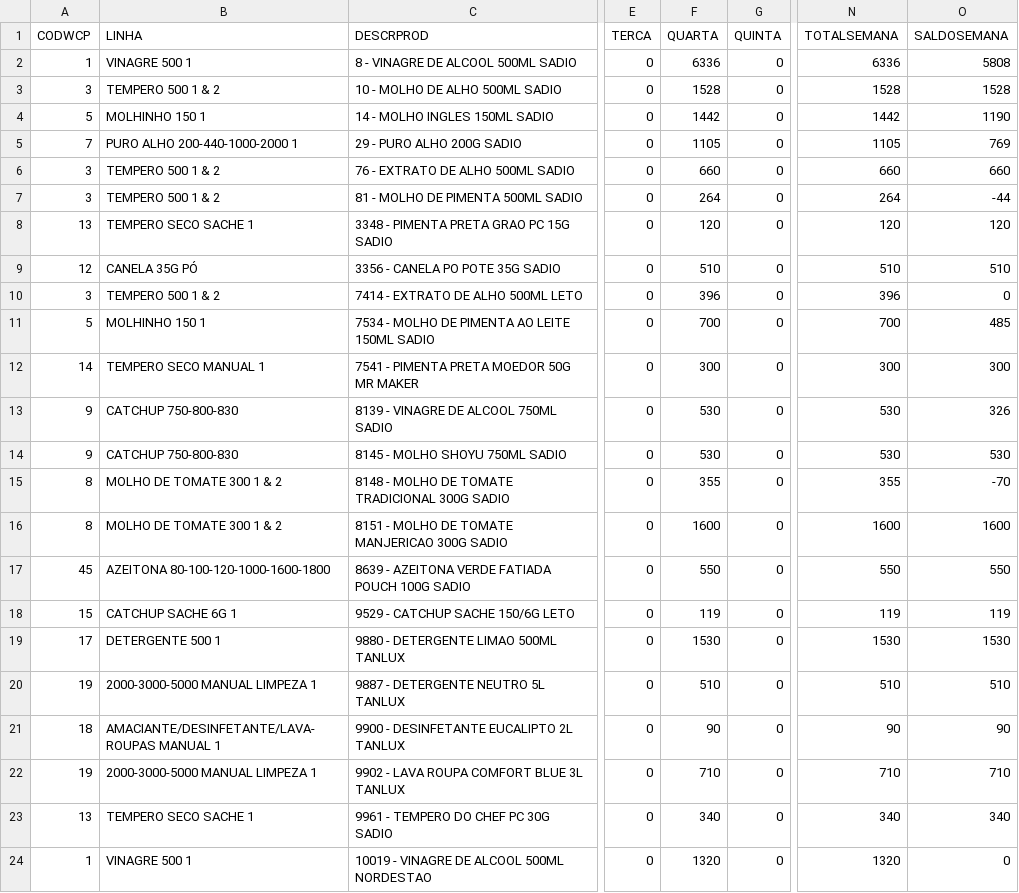
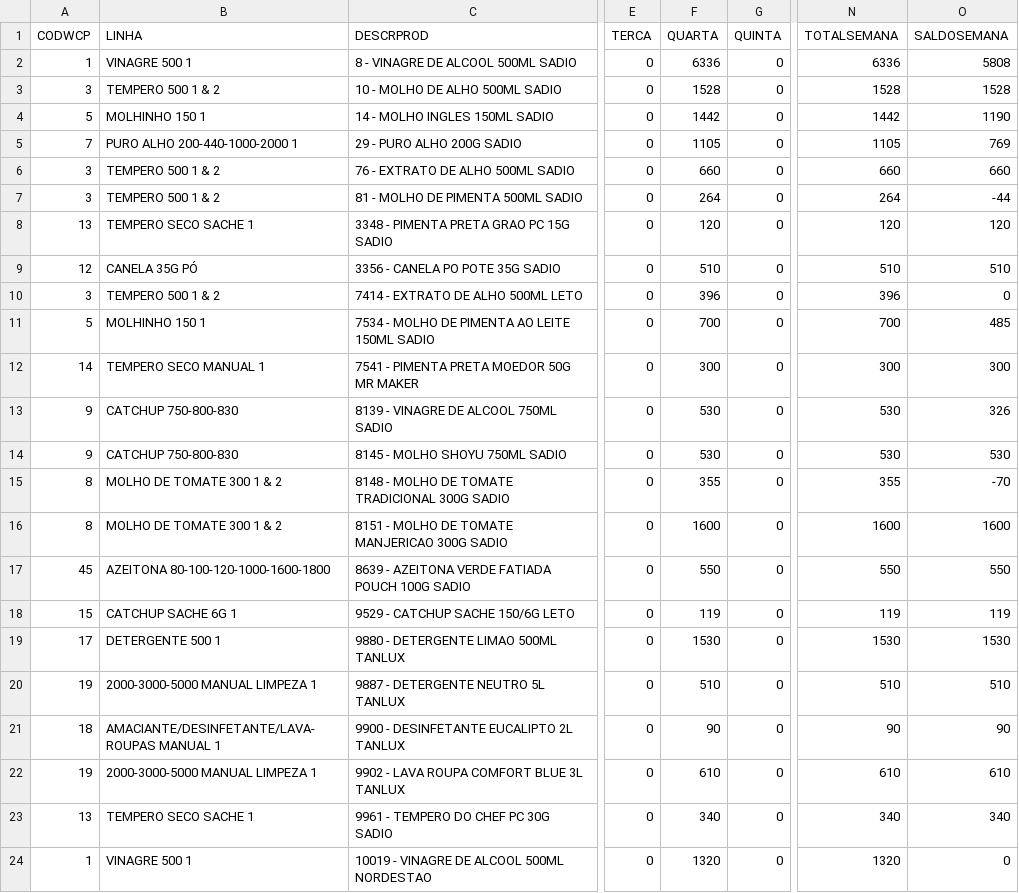
Before and after one commit to ALN84/produ, a CSV file: backups/dash_prod.csv, drawn as a sheet; only a part is shown, gaps mark what is left out; the diff names each change by its address in the sheet, - before the commit and + after, or states it on an @@ line.

Commit message:
Update dash_prod: 07/01 10:20

```diff
--- a/backups/dash_prod.csv
+++ b/backups/dash_prod.csv
-F22 (QUARTA): 710
+F22 (QUARTA): 610
-N22 (TOTALSEMANA): 710
+N22 (TOTALSEMANA): 610
-O22 (SALDOSEMANA): 710
+O22 (SALDOSEMANA): 610
```
